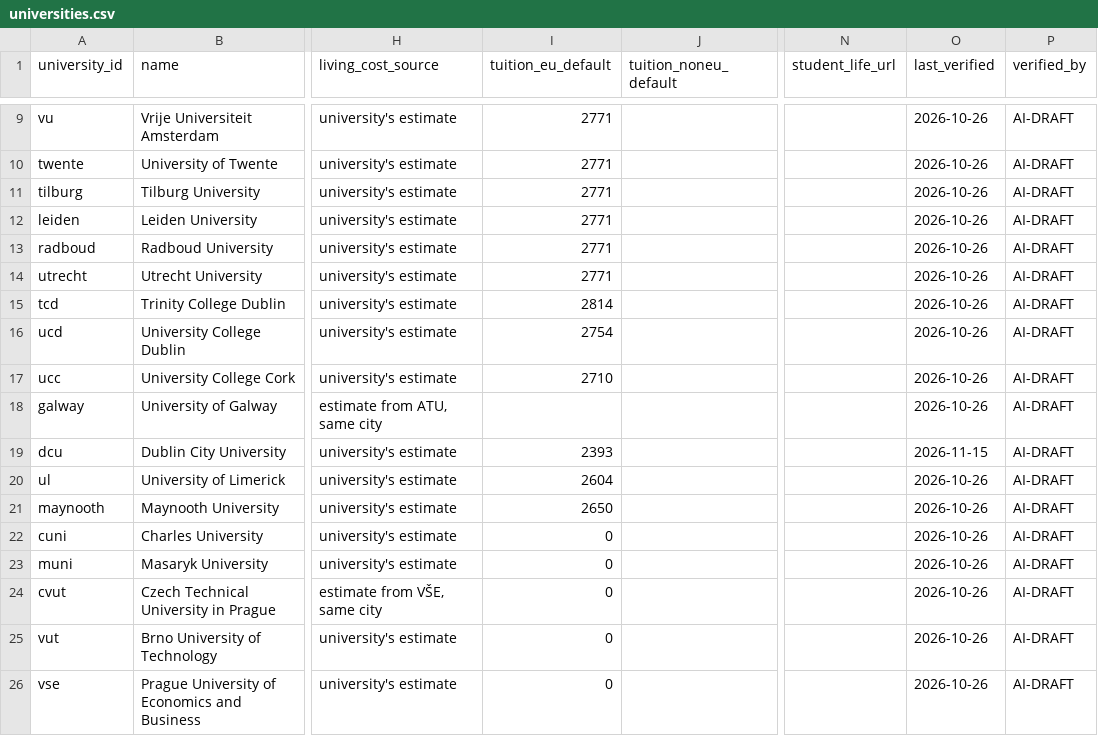
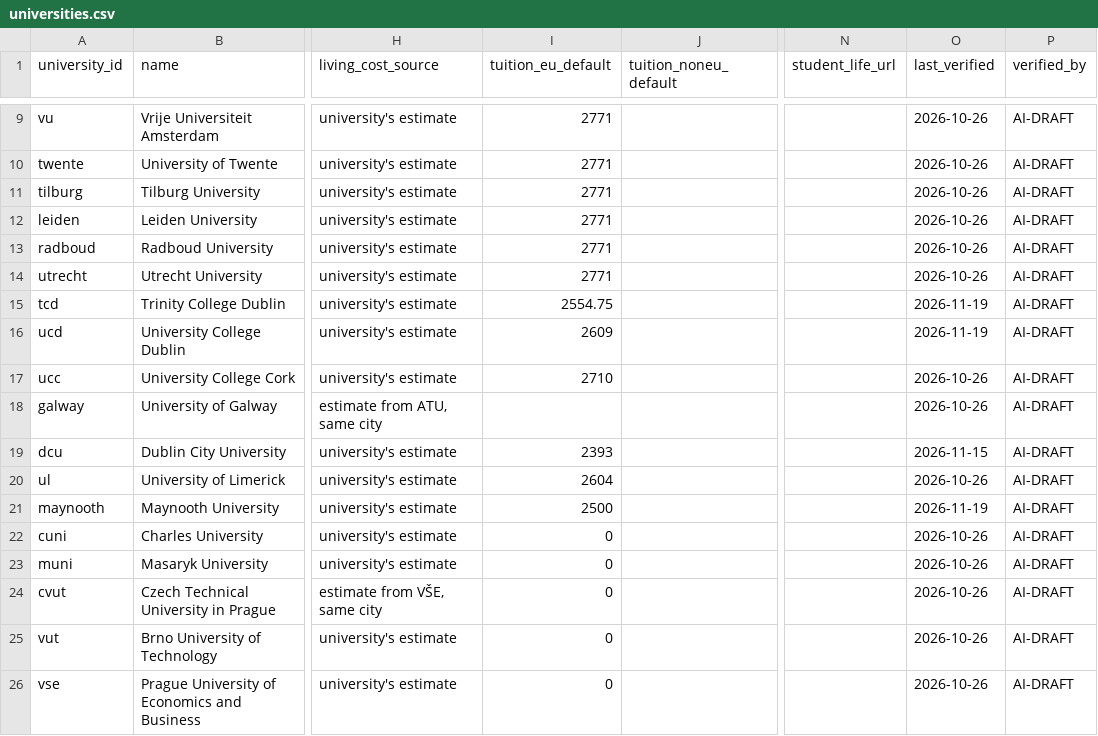
Before and after one commit to kpolacik/ib-university-finder, a CSV file: data/universities.csv, drawn as a sheet; only a part is shown, gaps mark what is left out; the diff names each change by its address in the sheet, - before the commit and + after, or states it on an @@ line.

```diff
--- a/data/universities.csv
+++ b/data/universities.csv
-I15 (tuition_eu_default): 2814
+I15 (tuition_eu_default): 2554.75
-O15:O16 (last_verified): 2026-10-26
+O15:O16 (last_verified): 2026-11-19
-I16 (tuition_eu_default): 2754
+I16 (tuition_eu_default): 2609
-I21 (tuition_eu_default): 2650
+I21 (tuition_eu_default): 2500
-O21 (last_verified): 2026-10-26
+O21 (last_verified): 2026-11-19
```
Also changed, not shown: 2 other files.
